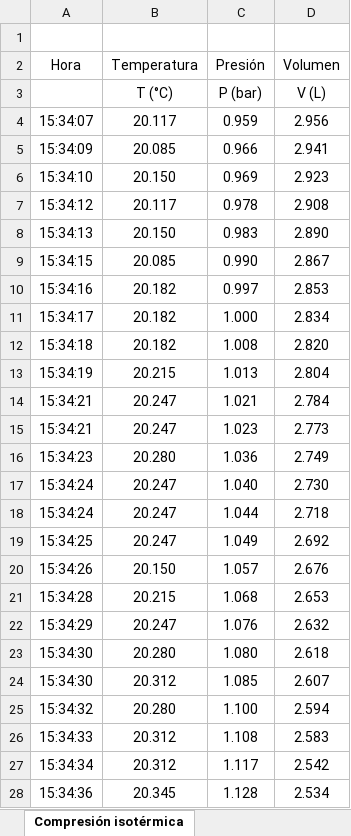
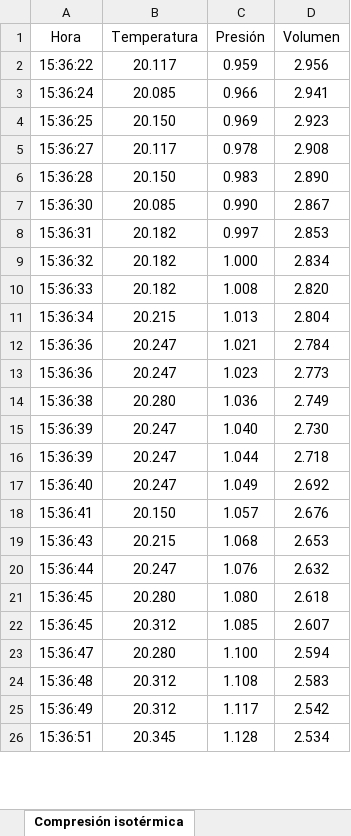
Before and after one commit to fx-samu/IQ2212, an Excel workbook: P_vs_V.xlsx, sheet Compresión isotérmica, drawn as a sheet; only a part is shown; values as stored, in another font and other column widths than the file's, no borders; removed rows and columns are numbered as before the commit, all else as after; the diff covers the shown part only; the diff names each change by its address in the sheet, - before the commit and + after, or states it on an @@ line.

```diff
--- a/P_vs_V.xlsx (sheet Compresión isotérmica)
+++ b/P_vs_V.xlsx (sheet Compresión isotérmica)
-row 1: (empty)
-row 3:  | T (°C) | P (bar) | V (L)
-A2 (Hora): 15:34:07
+A2 (Hora): 15:36:22
-A3 (Hora): 15:34:09
+A3 (Hora): 15:36:24
-A4 (Hora): 15:34:10
+A4 (Hora): 15:36:25
-A5 (Hora): 15:34:12
+A5 (Hora): 15:36:27
-A6 (Hora): 15:34:13
+A6 (Hora): 15:36:28
-A7 (Hora): 15:34:15
+A7 (Hora): 15:36:30
-A8 (Hora): 15:34:16
+A8 (Hora): 15:36:31
-A9 (Hora): 15:34:17
+A9 (Hora): 15:36:32
-A10 (Hora): 15:34:18
+A10 (Hora): 15:36:33
-A11 (Hora): 15:34:19
+A11 (Hora): 15:36:34
-A12:A13 (Hora): 15:34:21
+A12:A13 (Hora): 15:36:36
-A14 (Hora): 15:34:23
+A14 (Hora): 15:36:38
-A15:A16 (Hora): 15:34:24
+A15:A16 (Hora): 15:36:39
-A17 (Hora): 15:34:25
+A17 (Hora): 15:36:40
-A18 (Hora): 15:34:26
+A18 (Hora): 15:36:41
-A19 (Hora): 15:34:28
+A19 (Hora): 15:36:43
-A20 (Hora): 15:34:29
+A20 (Hora): 15:36:44
-A21:A22 (Hora): 15:34:30
+A21:A22 (Hora): 15:36:45
-A23 (Hora): 15:34:32
+A23 (Hora): 15:36:47
-A24 (Hora): 15:34:33
+A24 (Hora): 15:36:48
-A25 (Hora): 15:34:34
+A25 (Hora): 15:36:49
-A26 (Hora): 15:34:36
+A26 (Hora): 15:36:51
```
Also changed, not shown: 112 edited cells elsewhere in this sheet, sheet Expansión isotérmica, P_vs_T.xlsx, 1 other file.
